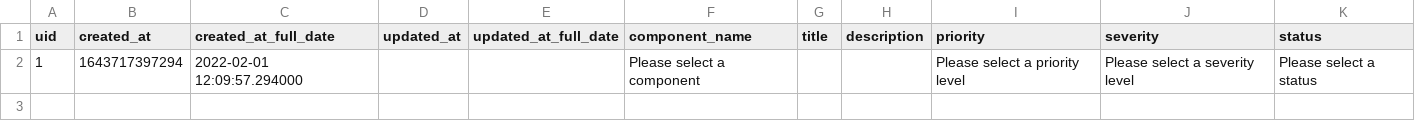
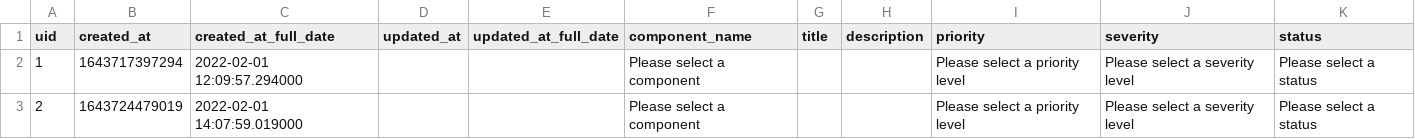
Before and after one commit to tkachikoti/bug_tracking_system, a CSV file: flaskr/models/tickets.csv (was models/tickets.csv), drawn as a sheet.

```diff
--- a/models/tickets.csv
+++ b/flaskr/models/tickets.csv
@@ -2 +2,2 @@ uid,created_at,created_at_full_date,updated_at,updated_at_full_date,component_na
 1,1643717397294,2022-02-01 12:09:57.294000,,,Please select a component,,,Please select a priority level,Please select a severity level,Please select a status
+2,1643724479019,2022-02-01 14:07:59.019000,,,Please select a component,,,Please select a priority level,Please select a severity level,Please select a status
```
Also changed, not shown: 15 other files.
